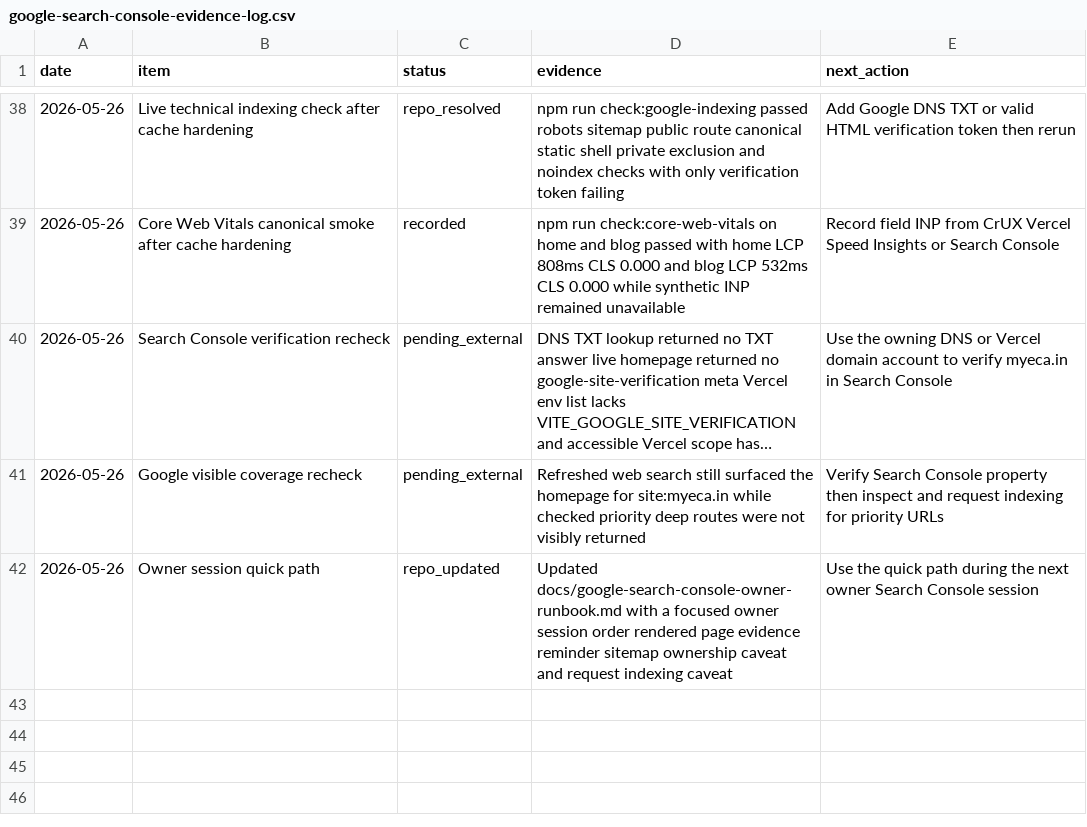
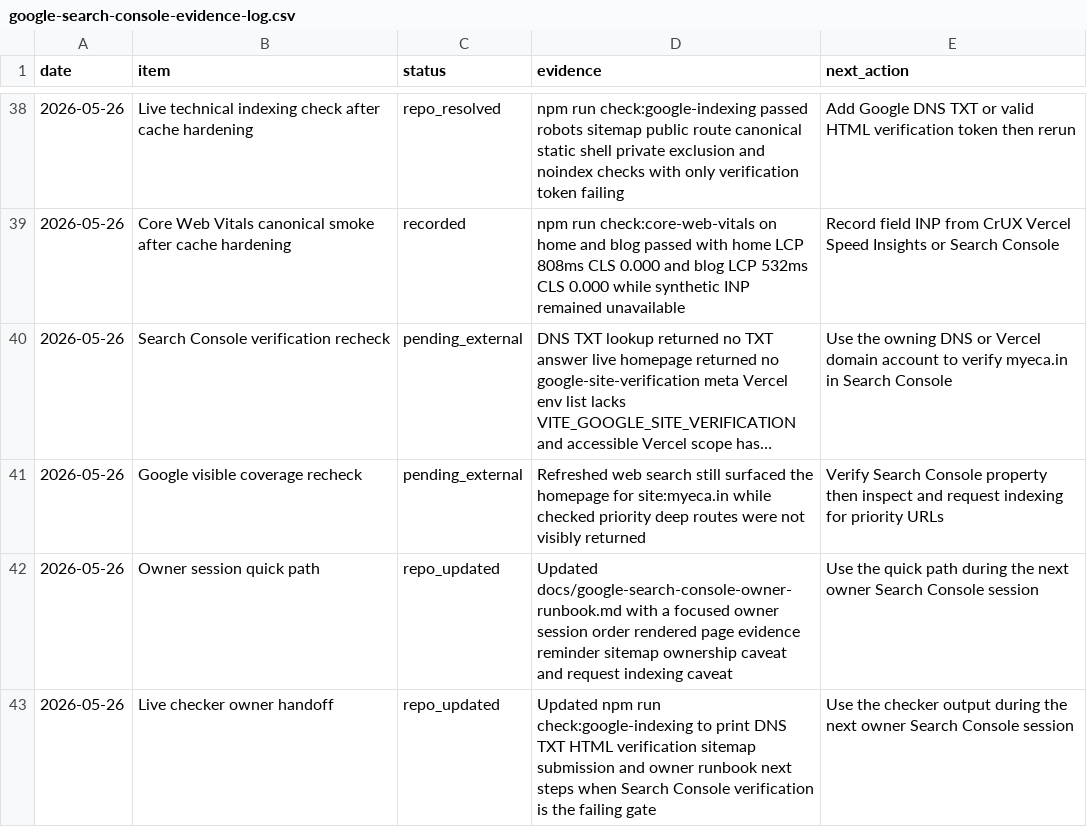
Before and after one commit to jitsuthar1993-jpg/Myeca12.04, a CSV file: docs/google-search-console-evidence-log.csv, drawn as a sheet; only a part is shown, gaps mark what is left out; long unchanged cells end in …; the diff names each change by its address in the sheet, - before the commit and + after, or states it on an @@ line.

Commit message:
chore: print search console owner next steps

```diff
--- a/docs/google-search-console-evidence-log.csv
+++ b/docs/google-search-console-evidence-log.csv
+row 43: 2026-05-26 | Live checker owner handoff | repo_updated | Updated npm run check:google-indexing to print DNS TXT HTML verification sitemap submission and owner runbook next steps when Search Console verification is the failing gate | Use the checker output during the next owner Search Console session
```
Also changed, not shown: 2 other files.
